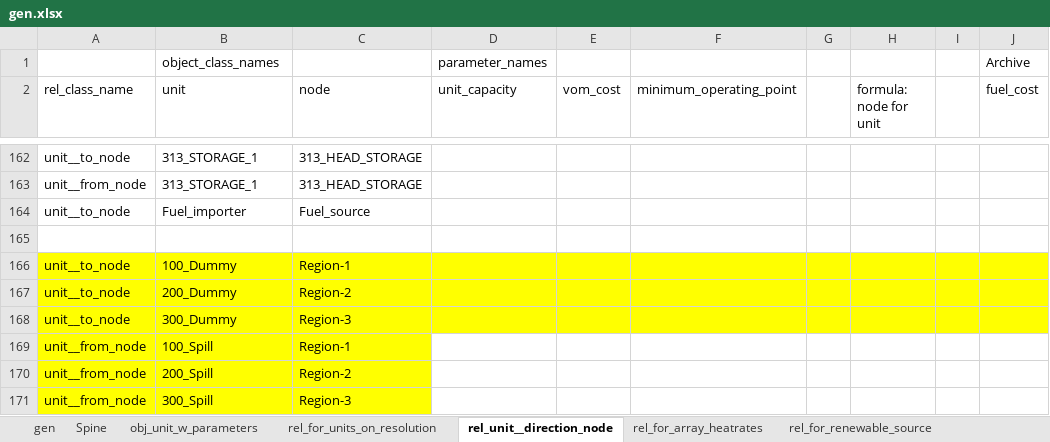
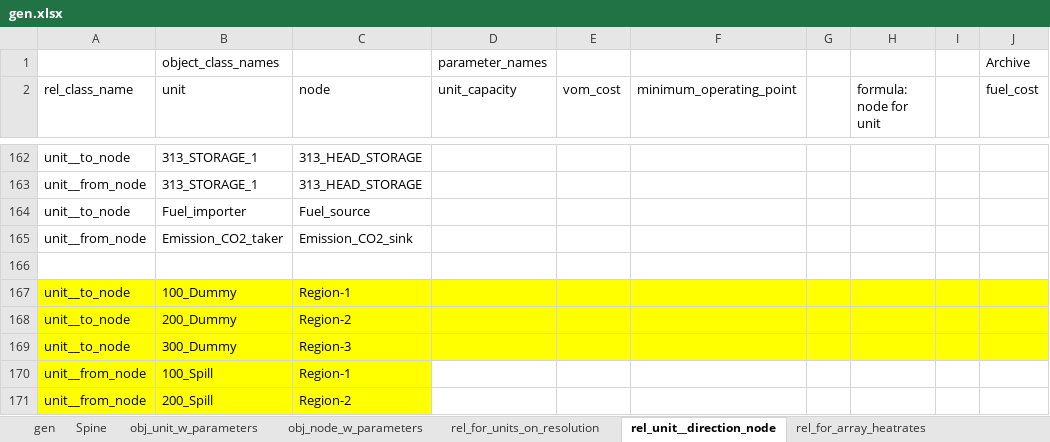
Before and after one commit to Spine-project/spinetoolbox_rts-glmc, an Excel workbook: spine_rts-gmlc/datasets/gen.xlsx, sheet rel_unit__direction_node, drawn as a sheet; only a part is shown, gaps mark what is left out; the shorter side is filled out with more unchanged rows; values as stored, in another font and other column widths than the file's, no borders; the diff names each change by its address in the sheet, - before the commit and + after, or states it on an @@ line.

Commit message:
modelling CO2 emissions and relevant emission tax

```diff
--- a/spine_rts-gmlc/datasets/gen.xlsx (sheet rel_unit__direction_node)
+++ b/spine_rts-gmlc/datasets/gen.xlsx (sheet rel_unit__direction_node)
+sheet tab: obj_node_w_parameters
+row 165: unit__from_node | Emission_CO2_taker | Emission_CO2_sink
```
Also changed, not shown: sheet Spine, sheet rel_for_units_on_resolution, sheet rel_u__d_n-bus_detailed, other sheet tabs, spine_rts-gmlc/datasets/branch.xlsx, spine_rts-gmlc/datasets/branch_bus_detailed.xlsx, 2 other files.
